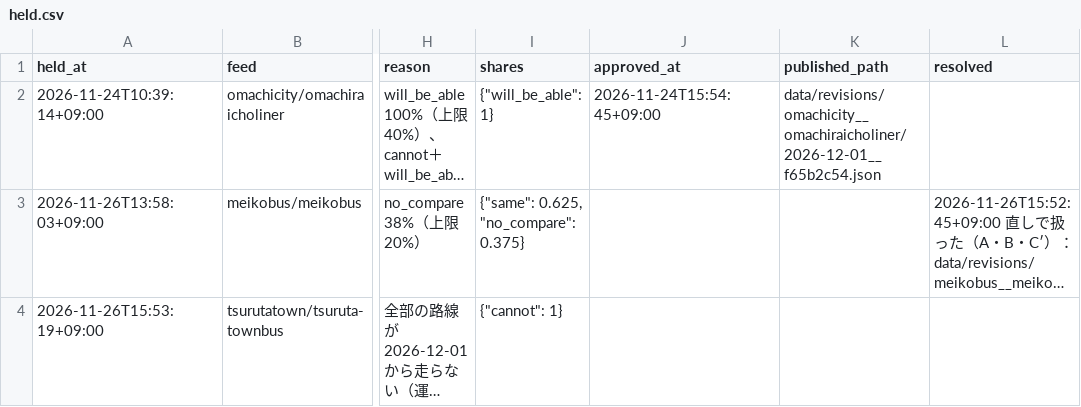
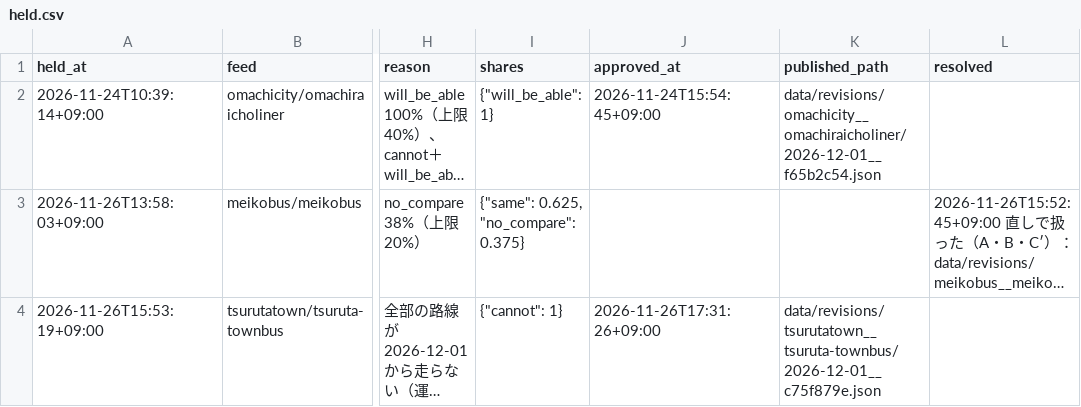
Before and after one commit to h-kazuki-pixel/machi-no-ashi-karte, a CSV file: data/held.csv, drawn as a sheet; only a part is shown, gaps mark what is left out; long unchanged cells end in …; the diff names each change by its address in the sheet, - before the commit and + after, or states it on an @@ line.

```diff
--- a/data/held.csv
+++ b/data/held.csv
-J4 (approved_at): (empty)
+J4 (approved_at): 2026-11-26T17:31:26+09:00
-K4 (published_path): (empty)
+K4 (published_path): data/revisions/tsurutatown__tsuruta-townbus/2026-12-01__c75f879e.json
```
Also changed, not shown: data/found.csv, state/runs.csv, 14 other files.
